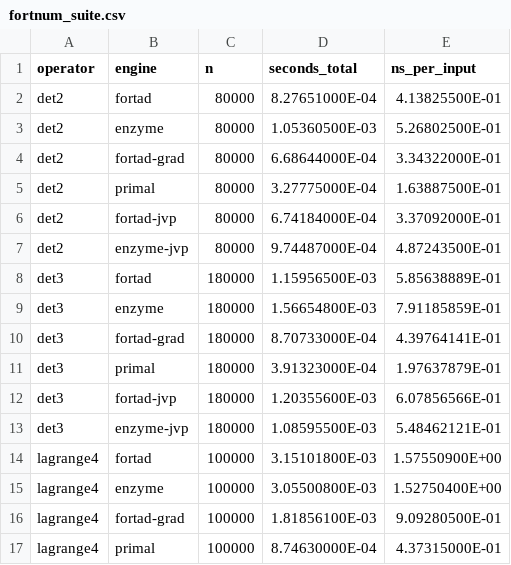
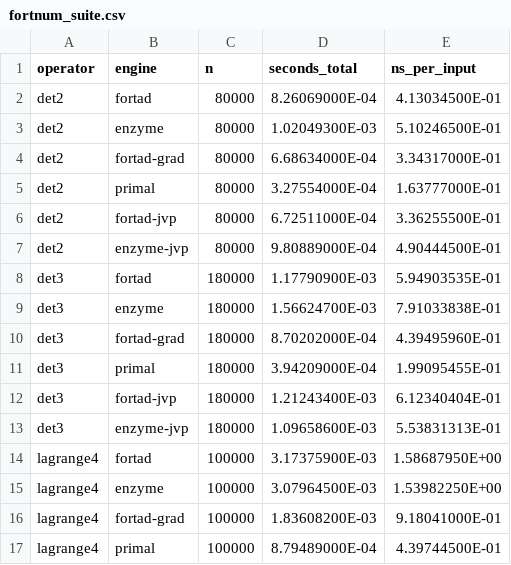
Before and after one commit to lazy-fortran/fortad-bench, a CSV file: results/fortnum_suite.csv, drawn as a sheet; only a part is shown; the diff covers the shown part only.

Commit message:
Refresh fortnum suite results after identity folding

```diff
--- a/results/fortnum_suite.csv
+++ b/results/fortnum_suite.csv
@@ -1,17 +1,17 @@
 operator,engine,n,seconds_total,ns_per_input
-det2,fortad,80000,8.27651000E-04,4.13825500E-01
-det2,enzyme,80000,1.05360500E-03,5.26802500E-01
-det2,fortad-grad,80000,6.68644000E-04,3.34322000E-01
-det2,primal,80000,3.27775000E-04,1.63887500E-01
-det2,fortad-jvp,80000,6.74184000E-04,3.37092000E-01
-det2,enzyme-jvp,80000,9.74487000E-04,4.87243500E-01
-det3,fortad,180000,1.15956500E-03,5.85638889E-01
-det3,enzyme,180000,1.56654800E-03,7.91185859E-01
-det3,fortad-grad,180000,8.70733000E-04,4.39764141E-01
-det3,primal,180000,3.91323000E-04,1.97637879E-01
-det3,fortad-jvp,180000,1.20355600E-03,6.07856566E-01
-det3,enzyme-jvp,180000,1.08595500E-03,5.48462121E-01
-lagrange4,fortad,100000,3.15101800E-03,1.57550900E+00
-lagrange4,enzyme,100000,3.05500800E-03,1.52750400E+00
-lagrange4,fortad-grad,100000,1.81856100E-03,9.09280500E-01
-lagrange4,primal,100000,8.74630000E-04,4.37315000E-01
+det2,fortad,80000,8.26069000E-04,4.13034500E-01
+det2,enzyme,80000,1.02049300E-03,5.10246500E-01
+det2,fortad-grad,80000,6.68634000E-04,3.34317000E-01
+det2,primal,80000,3.27554000E-04,1.63777000E-01
+det2,fortad-jvp,80000,6.72511000E-04,3.36255500E-01
+det2,enzyme-jvp,80000,9.80889000E-04,4.90444500E-01
+det3,fortad,180000,1.17790900E-03,5.94903535E-01
+det3,enzyme,180000,1.56624700E-03,7.91033838E-01
+det3,fortad-grad,180000,8.70202000E-04,4.39495960E-01
+det3,primal,180000,3.94209000E-04,1.99095455E-01
+det3,fortad-jvp,180000,1.21243400E-03,6.12340404E-01
+det3,enzyme-jvp,180000,1.09658600E-03,5.53831313E-01
+lagrange4,fortad,100000,3.17375900E-03,1.58687950E+00
+lagrange4,enzyme,100000,3.07964500E-03,1.53982250E+00
+lagrange4,fortad-grad,100000,1.83608200E-03,9.18041000E-01
+lagrange4,primal,100000,8.79489000E-04,4.39744500E-01
```
Also changed, not shown: 64 edited cells elsewhere in this file, 2 other files.
